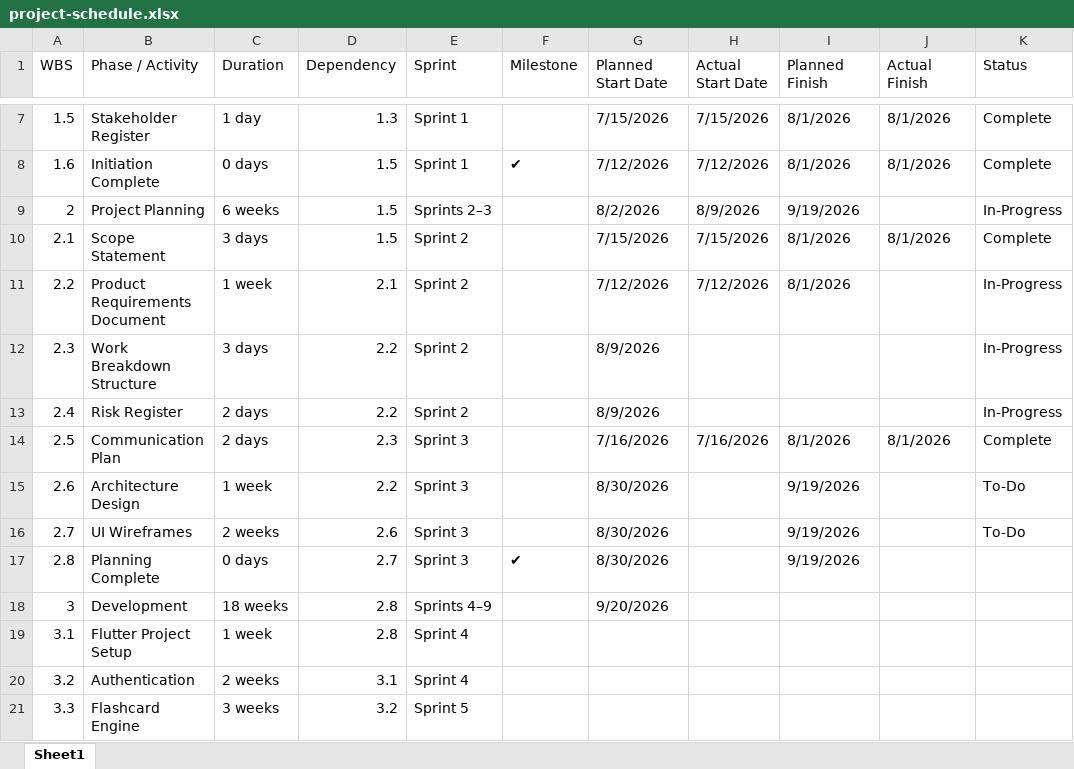
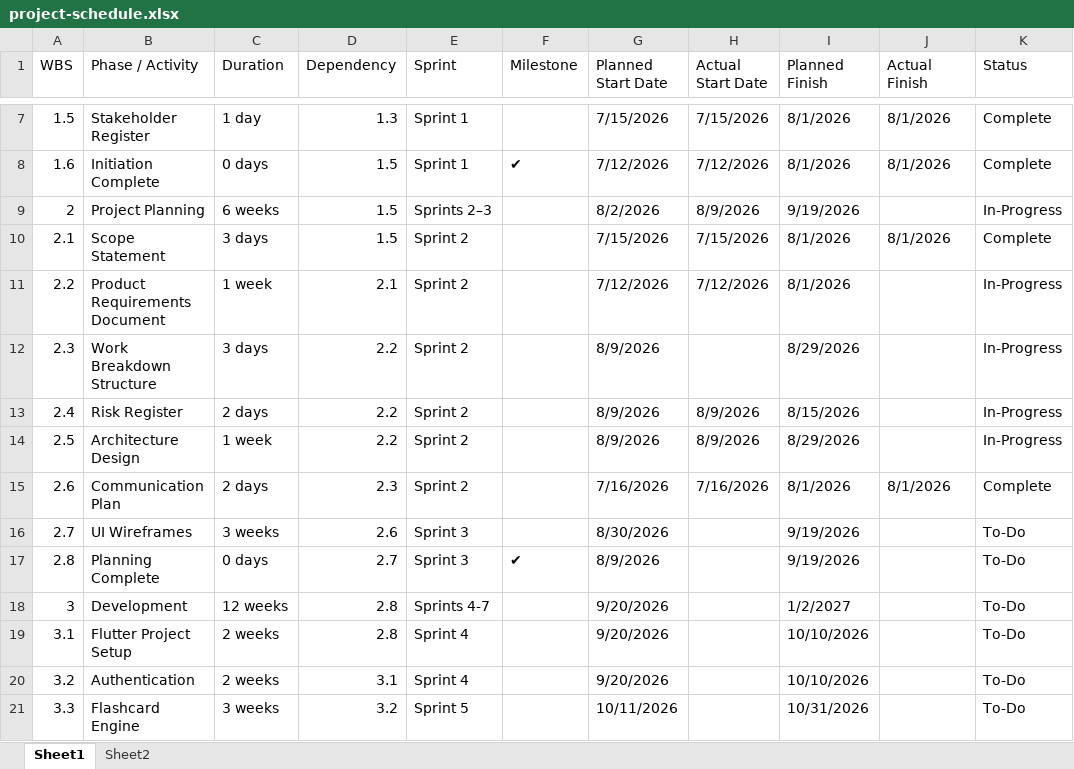
Before and after one commit to jeffkrystek/Yek_flashcard, an Excel workbook: docs/project-management/project-schedule.xlsx, sheet Sheet1, drawn as a sheet; only a part is shown, gaps mark what is left out; values as stored, in another font and other column widths than the file's, no cell formats; the diff covers the shown part only; the diff names each change by its address in the sheet, - before the commit and + after, or states it on an @@ line.

Commit message:
update general docs and Sprint info

```diff
--- a/docs/project-management/project-schedule.xlsx (sheet Sheet1)
+++ b/docs/project-management/project-schedule.xlsx (sheet Sheet1)
+sheet tab: Sheet2
-I12 (Planned Finish): (empty)
+I12 (Planned Finish): 8/29/2026
-H13 (Actual Start Date): (empty)
+H13 (Actual Start Date): 8/9/2026
-I13 (Planned Finish): (empty)
+I13 (Planned Finish): 8/15/2026
-B14 (Phase / Activity): Communication Plan
+B14 (Phase / Activity): Architecture Design
-C14 (Duration): 2 days
+C14 (Duration): 1 week
-D14 (Dependency): 2.3
+D14 (Dependency): 2.2
-E14:E15 (Sprint): Sprint 3
+E14:E15 (Sprint): Sprint 2
-G14 (Planned Start Date): 7/16/2026
+G14 (Planned Start Date): 8/9/2026
-H14 (Actual Start Date): 7/16/2026
+H14 (Actual Start Date): 8/9/2026
-I14 (Planned Finish): 8/1/2026
+I14 (Planned Finish): 8/29/2026
-J14 (Actual Finish): 8/1/2026
+J14 (Actual Finish): (empty)
-K14 (Status): Complete
+K14 (Status): In-Progress
-B15 (Phase / Activity): Architecture Design
+B15 (Phase / Activity): Communication Plan
-C15 (Duration): 1 week
+C15 (Duration): 2 days
-D15 (Dependency): 2.2
+D15 (Dependency): 2.3
-G15 (Planned Start Date): 8/30/2026
+G15 (Planned Start Date): 7/16/2026
-H15 (Actual Start Date): (empty)
+H15 (Actual Start Date): 7/16/2026
-I15 (Planned Finish): 9/19/2026
+I15 (Planned Finish): 8/1/2026
-J15 (Actual Finish): (empty)
+J15 (Actual Finish): 8/1/2026
-K15 (Status): To-Do
+K15 (Status): Complete
-C16 (Duration): 2 weeks
+C16 (Duration): 3 weeks
-G17 (Planned Start Date): 8/30/2026
+G17 (Planned Start Date): 8/9/2026
-K17:K21 (Status): (empty)
+K17:K21 (Status): To-Do
-C18 (Duration): 18 weeks
+C18 (Duration): 12 weeks
-E18 (Sprint): Sprints 4–9
+E18 (Sprint): Sprints 4-7
-I18 (Planned Finish): (empty)
+I18 (Planned Finish): 1/2/2027
-C19 (Duration): 1 week
+C19 (Duration): 2 weeks
-G19:G20 (Planned Start Date): (empty)
+G19:G20 (Planned Start Date): 9/20/2026
-I19:I20 (Planned Finish): (empty)
+I19:I20 (Planned Finish): 10/10/2026
-G21 (Planned Start Date): (empty)
+G21 (Planned Start Date): 10/11/2026
-I21 (Planned Finish): (empty)
+I21 (Planned Finish): 10/31/2026
```
Also changed, not shown: 56 edited cells elsewhere in this sheet, cell formats, docs/project-management/time-log.xlsx, 9 other files.
